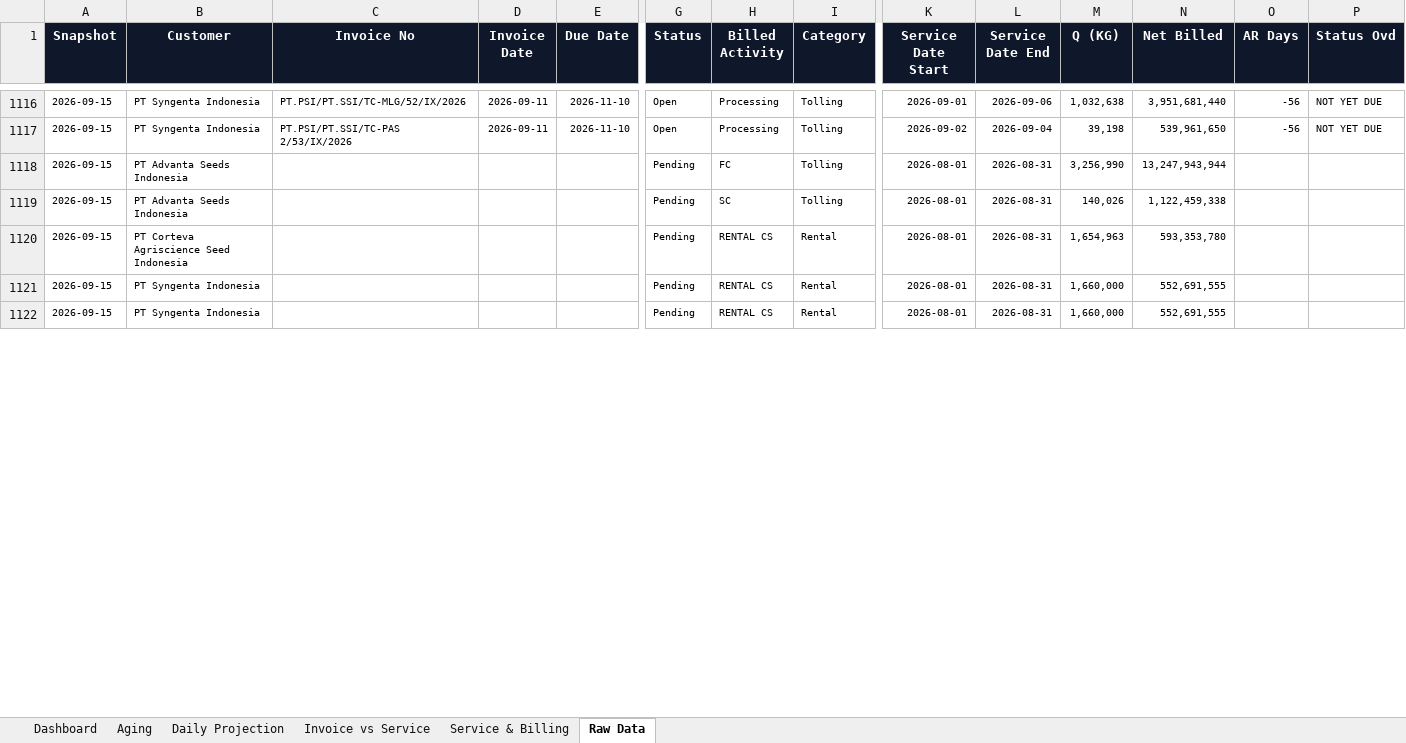
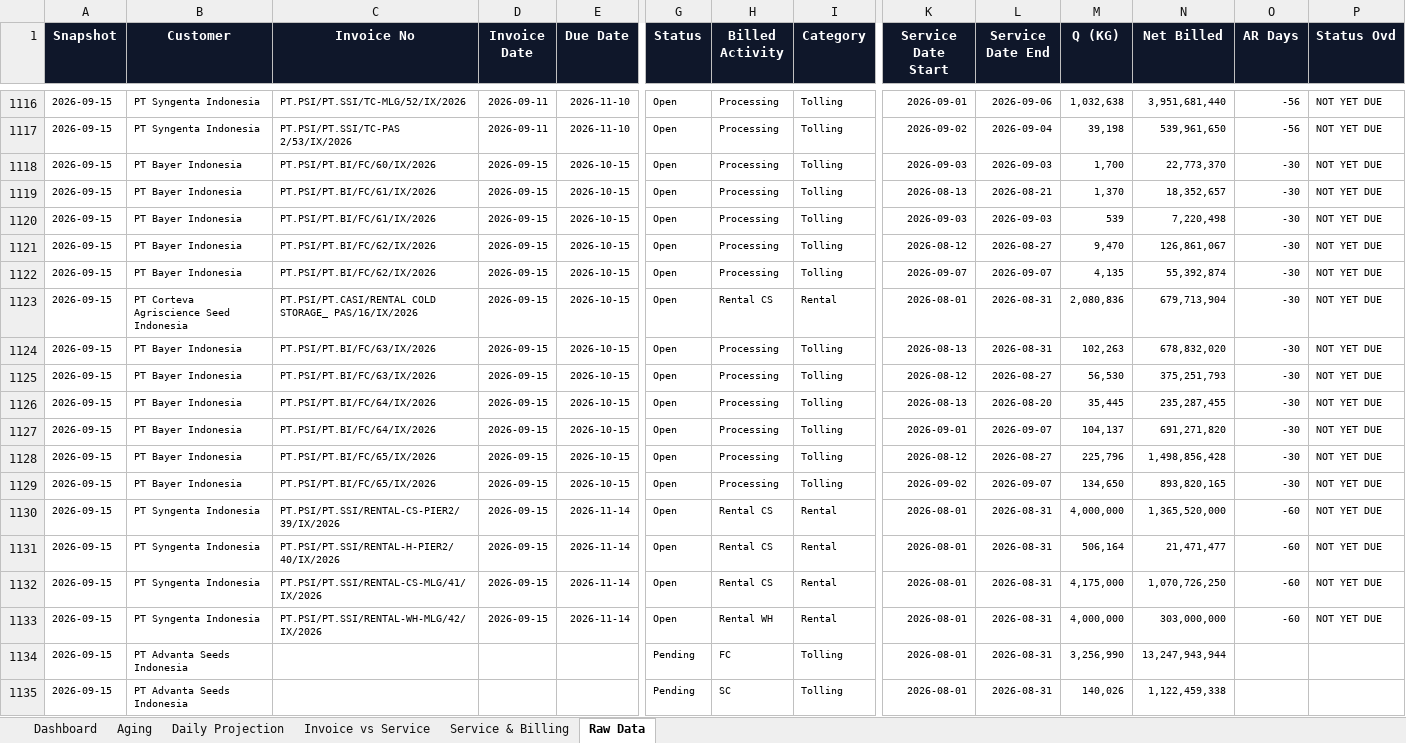
Before and after one commit to finmanagerindonesia-dev/psi-ar-dashboard, an Excel workbook: AR Movement Report.xlsx, sheet Raw Data, drawn as a sheet; only a part is shown, gaps mark what is left out; values as stored, in another font and other column widths than the file's, no borders; removed rows and columns are numbered as before the commit, all else as after; rows hold the shown columns only; the diff covers the shown part only; the diff names each change by its address in the sheet, - before the commit and + after, or states it on an @@ line.

```diff
--- a/AR Movement Report.xlsx (sheet Raw Data)
+++ b/AR Movement Report.xlsx (sheet Raw Data)
+row 1118: 2026-09-15 | PT Bayer Indonesia | PT.PSI/PT.BI/FC/60/IX/2026 | 2026-09-15 | 2026-10-15 | Open | Processing | Tolling | 2026-09-03 | 2026-09-03 | 1,700 | 22,773,370 | -30 | NOT YET DUE
+row 1119: 2026-09-15 | PT Bayer Indonesia | PT.PSI/PT.BI/FC/61/IX/2026 | 2026-09-15 | 2026-10-15 | Open | Processing | Tolling | 2026-08-13 | 2026-08-21 | 1,370 | 18,352,657 | -30 | NOT YET DUE
+row 1120: 2026-09-15 | PT Bayer Indonesia | PT.PSI/PT.BI/FC/61/IX/2026 | 2026-09-15 | 2026-10-15 | Open | Processing | Tolling | 2026-09-03 | 2026-09-03 | 539 | 7,220,498 | -30 | NOT YET DUE
+row 1121: 2026-09-15 | PT Bayer Indonesia | PT.PSI/PT.BI/FC/62/IX/2026 | 2026-09-15 | 2026-10-15 | Open | Processing | Tolling | 2026-08-12 | 2026-08-27 | 9,470 | 126,861,067 | -30 | NOT YET DUE
+row 1122: 2026-09-15 | PT Bayer Indonesia | PT.PSI/PT.BI/FC/62/IX/2026 | 2026-09-15 | 2026-10-15 | Open | Processing | Tolling | 2026-09-07 | 2026-09-07 | 4,135 | 55,392,874 | -30 | NOT YET DUE
+row 1123: 2026-09-15 | PT Corteva Agriscience Seed Indonesia | PT.PSI/PT.CASI/RENTAL COLD STORAGE_ PAS/16/IX/2026 | 2026-09-15 | 2026-10-15 | Open | Rental CS | Rental | 2026-08-01 | 2026-08-31 | 2,080,836 | 679,713,904 | -30 | NOT YET DUE
+row 1124: 2026-09-15 | PT Bayer Indonesia | PT.PSI/PT.BI/FC/63/IX/2026 | 2026-09-15 | 2026-10-15 | Open | Processing | Tolling | 2026-08-13 | 2026-08-31 | 102,263 | 678,832,020 | -30 | NOT YET DUE
+row 1125: 2026-09-15 | PT Bayer Indonesia | PT.PSI/PT.BI/FC/63/IX/2026 | 2026-09-15 | 2026-10-15 | Open | Processing | Tolling | 2026-08-12 | 2026-08-27 | 56,530 | 375,251,793 | -30 | NOT YET DUE
+row 1126: 2026-09-15 | PT Bayer Indonesia | PT.PSI/PT.BI/FC/64/IX/2026 | 2026-09-15 | 2026-10-15 | Open | Processing | Tolling | 2026-08-13 | 2026-08-20 | 35,445 | 235,287,455 | -30 | NOT YET DUE
+row 1127: 2026-09-15 | PT Bayer Indonesia | PT.PSI/PT.BI/FC/64/IX/2026 | 2026-09-15 | 2026-10-15 | Open | Processing | Tolling | 2026-09-01 | 2026-09-07 | 104,137 | 691,271,820 | -30 | NOT YET DUE
+row 1128: 2026-09-15 | PT Bayer Indonesia | PT.PSI/PT.BI/FC/65/IX/2026 | 2026-09-15 | 2026-10-15 | Open | Processing | Tolling | 2026-08-12 | 2026-08-27 | 225,796 | 1,498,856,428 | -30 | NOT YET DUE
+row 1129: 2026-09-15 | PT Bayer Indonesia | PT.PSI/PT.BI/FC/65/IX/2026 | 2026-09-15 | 2026-10-15 | Open | Processing | Tolling | 2026-09-02 | 2026-09-07 | 134,650 | 893,820,165 | -30 | NOT YET DUE
+row 1130: 2026-09-15 | PT Syngenta Indonesia | PT.PSI/PT.SSI/RENTAL-CS-PIER2/39/IX/2026 | 2026-09-15 | 2026-11-14 | Open | Rental CS | Rental | 2026-08-01 | 2026-08-31 | 4,000,000 | 1,365,520,000 | -60 | NOT YET DUE
+row 1131: 2026-09-15 | PT Syngenta Indonesia | PT.PSI/PT.SSI/RENTAL-H-PIER2/40/IX/2026 | 2026-09-15 | 2026-11-14 | Open | Rental CS | Rental | 2026-08-01 | 2026-08-31 | 506,164 | 21,471,477 | -60 | NOT YET DUE
+row 1132: 2026-09-15 | PT Syngenta Indonesia | PT.PSI/PT.SSI/RENTAL-CS-MLG/41/IX/2026 | 2026-09-15 | 2026-11-14 | Open | Rental CS | Rental | 2026-08-01 | 2026-08-31 | 4,175,000 | 1,070,726,250 | -60 | NOT YET DUE
+row 1133: 2026-09-15 | PT Syngenta Indonesia | PT.PSI/PT.SSI/RENTAL-WH-MLG/42/IX/2026 | 2026-09-15 | 2026-11-14 | Open | Rental WH | Rental | 2026-08-01 | 2026-08-31 | 4,000,000 | 303,000,000 | -60 | NOT YET DUE
-row 1120: 2026-09-15 | PT Corteva Agriscience Seed Indonesia |  |  |  | Pending | RENTAL CS | Rental | 2026-08-01 | 2026-08-31 | 1,654,963 | 593,353,780
-row 1121: 2026-09-15 | PT Syngenta Indonesia |  |  |  | Pending | RENTAL CS | Rental | 2026-08-01 | 2026-08-31 | 1,660,000 | 552,691,555
-row 1122: 2026-09-15 | PT Syngenta Indonesia |  |  |  | Pending | RENTAL CS | Rental | 2026-08-01 | 2026-08-31 | 1,660,000 | 552,691,555
```
Also changed, not shown: 4 removed rows elsewhere in this sheet, sheet Daily Projection, sheet Dashboard, sheet Invoice vs Service, sheet Aging, sheet Service & Billing.
